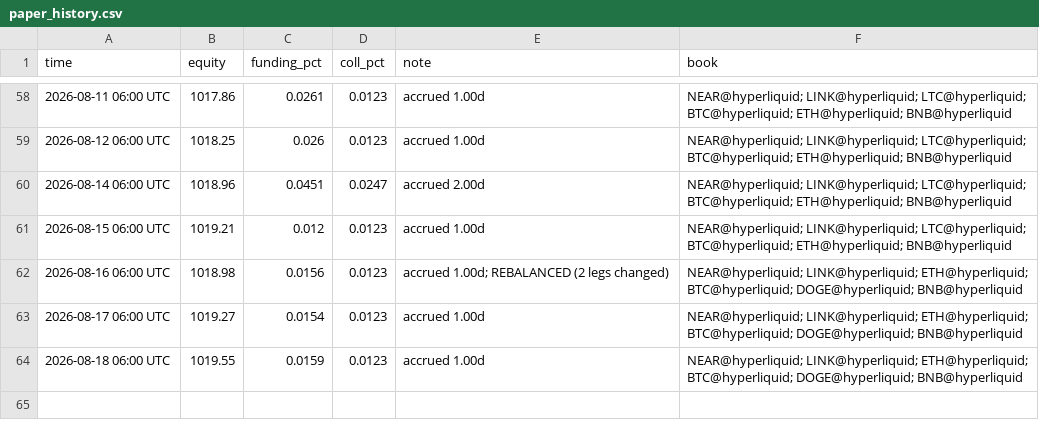
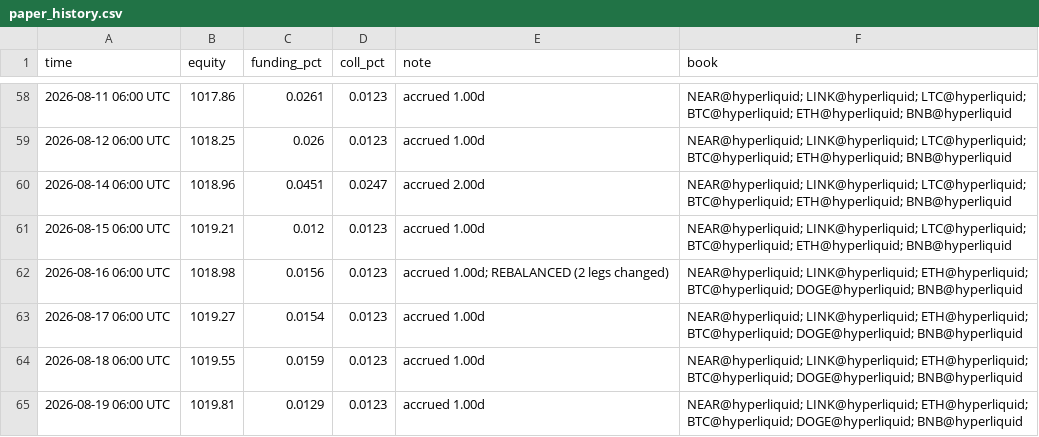
Before and after one commit to megatron-vektorlab/carry-dashboard, a CSV file: data/paper_history.csv, drawn as a sheet; only a part is shown, gaps mark what is left out.

```diff
--- a/data/paper_history.csv
+++ b/data/paper_history.csv
@@ -64 +64,2 @@ time,equity,funding_pct,coll_pct,note,book
 2026-08-18 06:00 UTC,1019.55,0.0159,0.0123,accrued 1.00d,NEAR@hyperliquid; LINK@hyperliquid; ETH@hyperliquid; BTC@hyperliquid; DOGE@hyperliquid; BNB@hyperliquid
+2026-08-19 06:00 UTC,1019.81,0.0129,0.0123,accrued 1.00d,NEAR@hyperliquid; LINK@hyperliquid; ETH@hyperliquid; BTC@hyperliquid; DOGE@hyperliquid; BNB@hyperliquid
```
Also changed, not shown: data/ml_history.csv, 2 other files.
